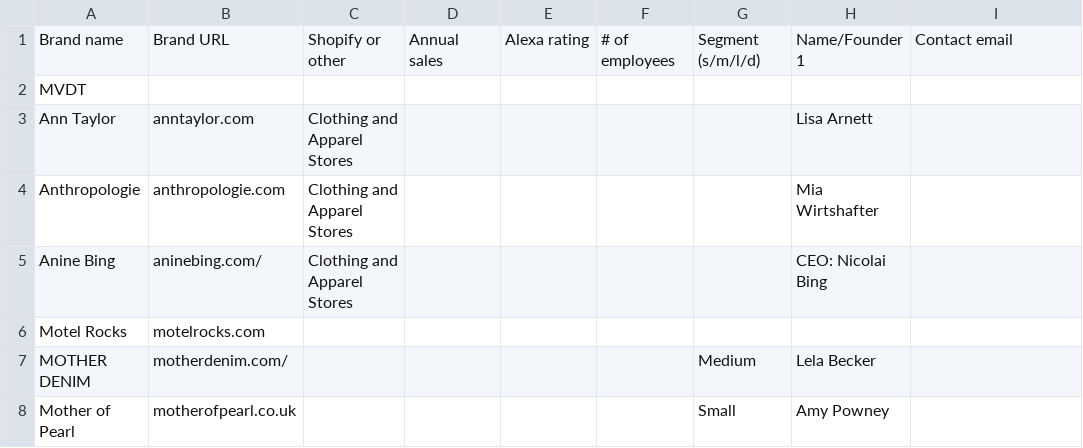
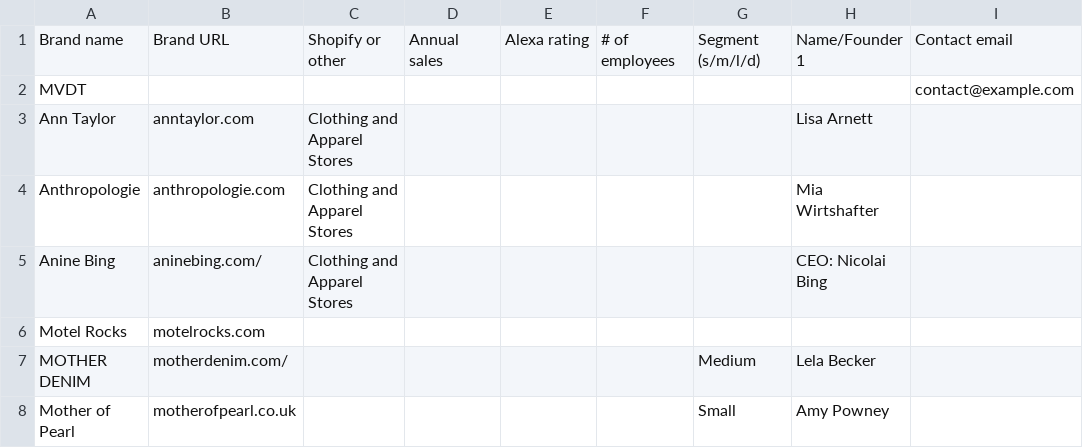
Before and after one commit to jenaalsup/scrape_brand_stats, a CSV file: test_copy.csv, drawn as a sheet; only a part is shown; the diff covers the shown part only.

```diff
--- a/test_copy.csv
+++ b/test_copy.csv
@@ -1,3 +1,3 @@
 Brand name,Brand URL,Shopify or other,Annual sales,Alexa rating,# of employees,Segment (s/m/l/d),Name/Founder 1,Contact email
-MVDT,,,,,,,,
+MVDT,,,,,,,,contact@example.com
 Ann Taylor,anntaylor.com,Clothing and Apparel Stores,,,,,Lisa Arnett,
```
Also changed, not shown: 42 added rows and 5 removed rows elsewhere in this file, result_after_scraping.csv, 4 other files.
